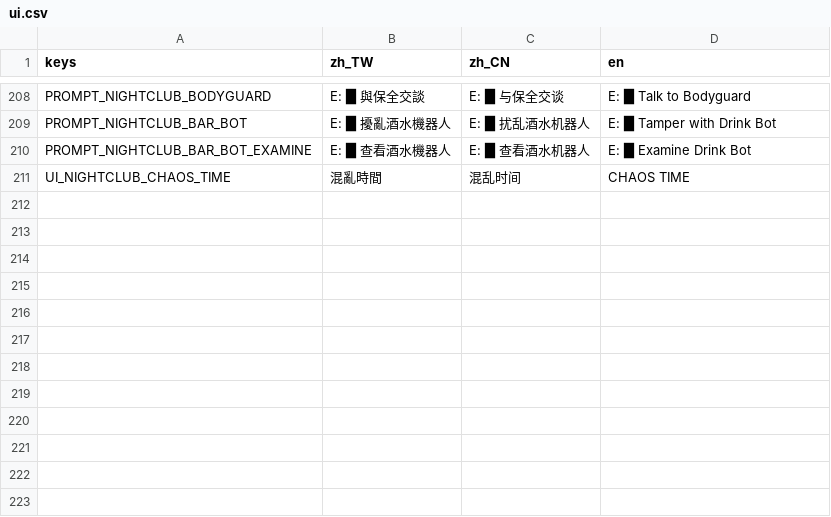
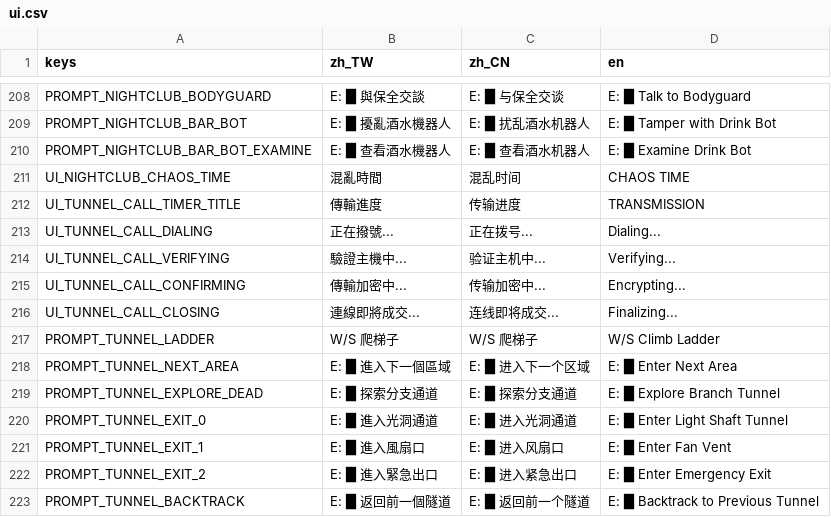
Before and after one commit to shellpig/After-The-Model, a CSV file: locale/ui.csv, drawn as a sheet; only a part is shown, gaps mark what is left out; the diff names each change by its address in the sheet, - before the commit and + after, or states it on an @@ line.

```diff
--- a/locale/ui.csv
+++ b/locale/ui.csv
+row 212: UI_TUNNEL_CALL_TIMER_TITLE | 傳輸進度 | 传输进度 | TRANSMISSION
+row 213: UI_TUNNEL_CALL_DIALING | 正在撥號... | 正在拨号... | Dialing...
+row 214: UI_TUNNEL_CALL_VERIFYING | 驗證主機中... | 验证主机中... | Verifying...
+row 215: UI_TUNNEL_CALL_CONFIRMING | 傳輸加密中... | 传输加密中... | Encrypting...
+row 216: UI_TUNNEL_CALL_CLOSING | 連線即將成交... | 连线即将成交... | Finalizing...
+row 217: PROMPT_TUNNEL_LADDER | W/S 爬梯子 | W/S 爬梯子 | W/S Climb Ladder
+row 218: PROMPT_TUNNEL_NEXT_AREA | E: █ 進入下一個區域 | E: █ 进入下一个区域 | E: █ Enter Next Area
+row 219: PROMPT_TUNNEL_EXPLORE_DEAD | E: █ 探索分支通道 | E: █ 探索分支通道 | E: █ Explore Branch Tunnel
+row 220: PROMPT_TUNNEL_EXIT_0 | E: █ 進入光洞通道 | E: █ 进入光洞通道 | E: █ Enter Light Shaft Tunnel
+row 221: PROMPT_TUNNEL_EXIT_1 | E: █ 進入風扇口 | E: █ 进入风扇口 | E: █ Enter Fan Vent
+row 222: PROMPT_TUNNEL_EXIT_2 | E: █ 進入緊急出口 | E: █ 进入紧急出口 | E: █ Enter Emergency Exit
+row 223: PROMPT_TUNNEL_BACKTRACK | E: █ 返回前一個隧道 | E: █ 返回前一个隧道 | E: █ Backtrack to Previous Tunnel
```
Also changed, not shown: locale/dialogue.csv, locale/story.csv, 17 other files.
